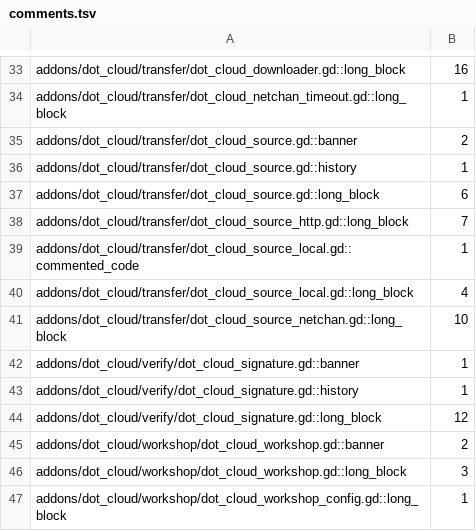
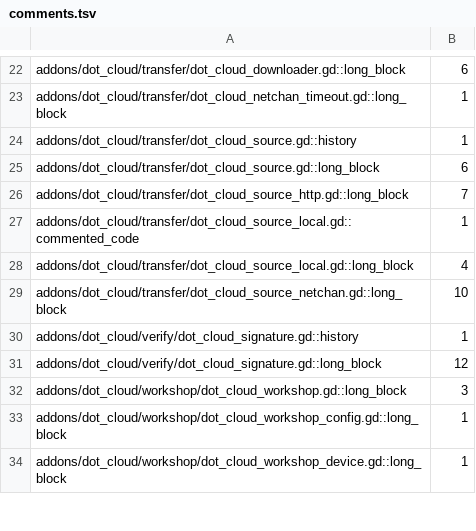
Before and after one commit to modcommunity/dot-cloud, a TSV file: ci/efficiency/comments.tsv, drawn as a sheet; only a part is shown, gaps mark what is left out; the shorter side is filled out with more unchanged rows; removed rows and columns are numbered as before the commit, all else as after; the diff covers the shown part only; the diff names each change by its address in the sheet, - before the commit and + after, or states it on an @@ line.

```diff
--- a/ci/efficiency/comments.tsv
+++ b/ci/efficiency/comments.tsv
-B22: 16
+B22: 6
-row 35: addons/dot_cloud/transfer/dot_cloud_source.gd::banner | 2
-row 42: addons/dot_cloud/verify/dot_cloud_signature.gd::banner | 1
-row 45: addons/dot_cloud/workshop/dot_cloud_workshop.gd::banner | 2
```
Also changed, not shown: 20 removed rows and 8 edited cells elsewhere in this file, 26 other files.
